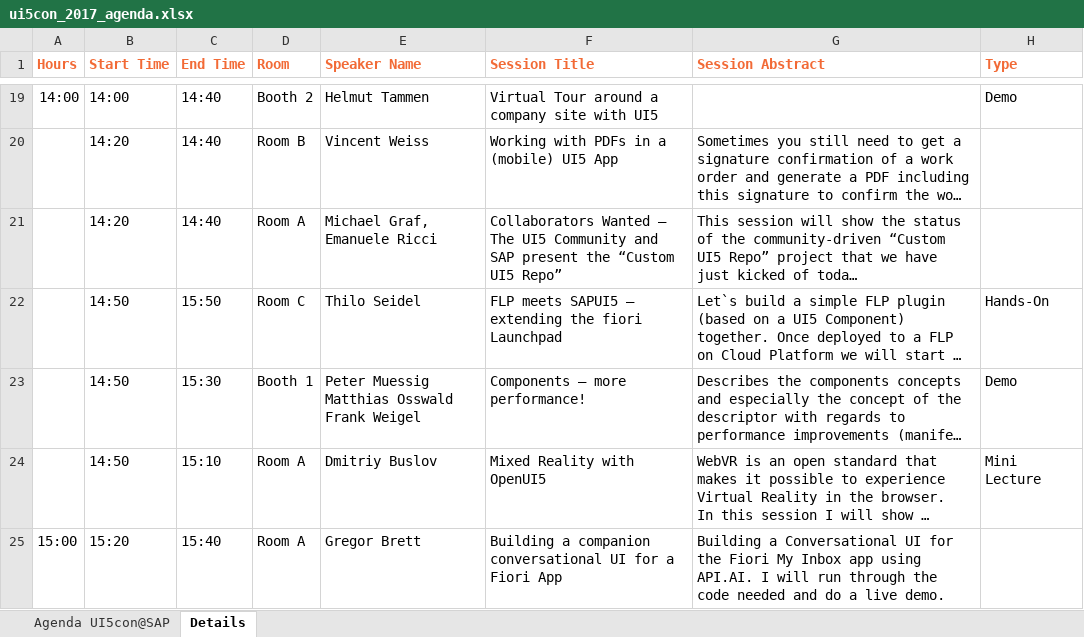
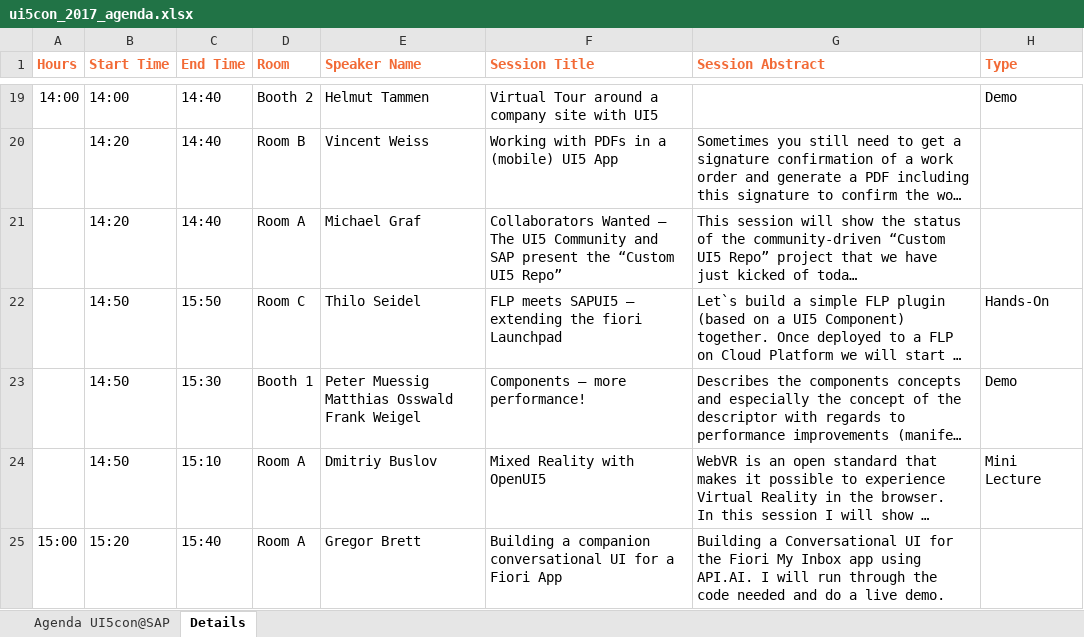
Before and after one commit to SAP/openui5, an Excel workbook: ui5con/downloads/ui5con_2017_agenda.xlsx, sheet Details, drawn as a sheet; only a part is shown, gaps mark what is left out; long unchanged cells end in …; values as stored, in another font and other column widths than the file's, no borders; the diff names each change by its address in the sheet, - before the commit and + after, or states it on an @@ line.

Commit message:
UI5con: extend speaker list

```diff
--- a/ui5con/downloads/ui5con_2017_agenda.xlsx (sheet Details)
+++ b/ui5con/downloads/ui5con_2017_agenda.xlsx (sheet Details)
-E21 (Speaker Name): Michael Graf, Emanuele Ricci
+E21 (Speaker Name): Michael Graf
```
Also changed, not shown: sheet Agenda UI5con@SAP, 14 other files.
